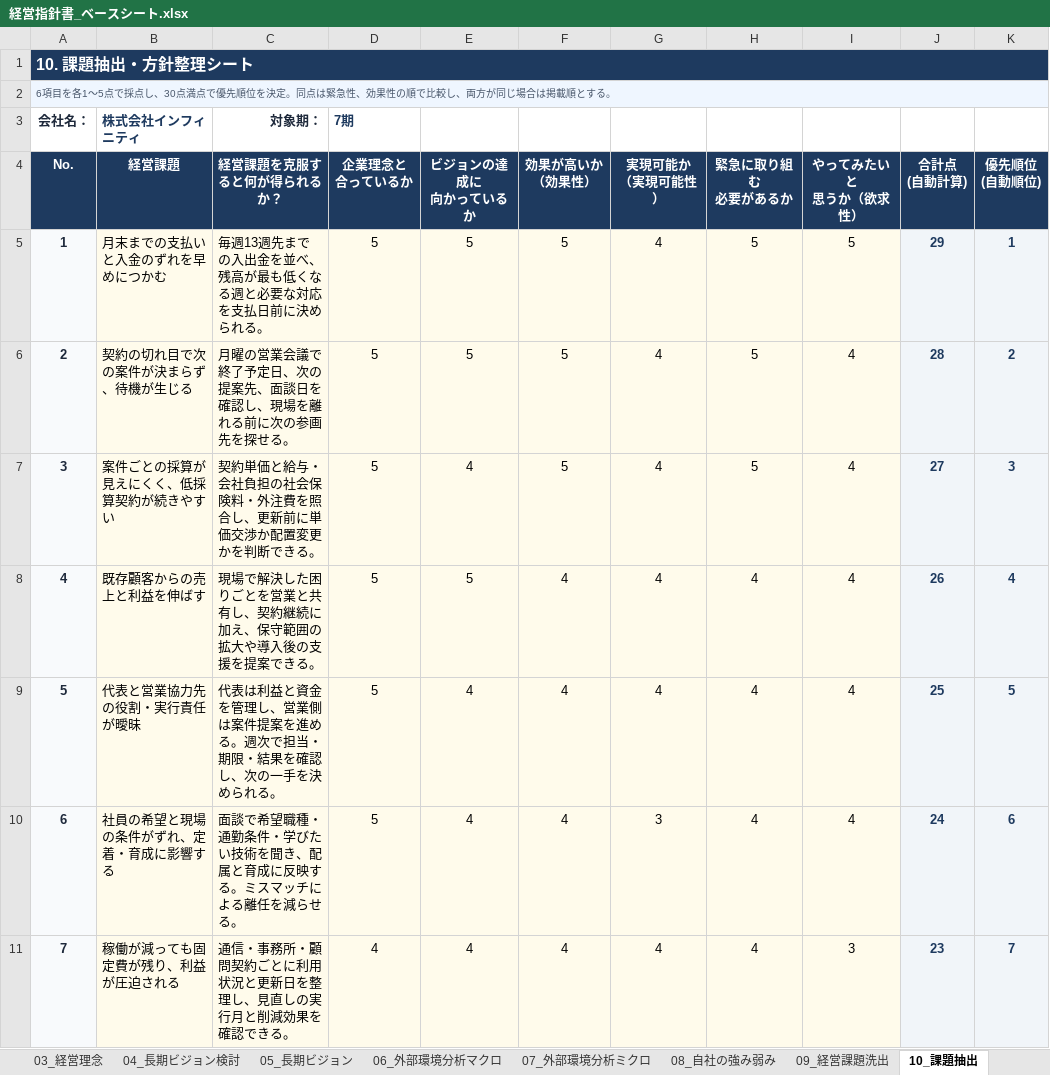
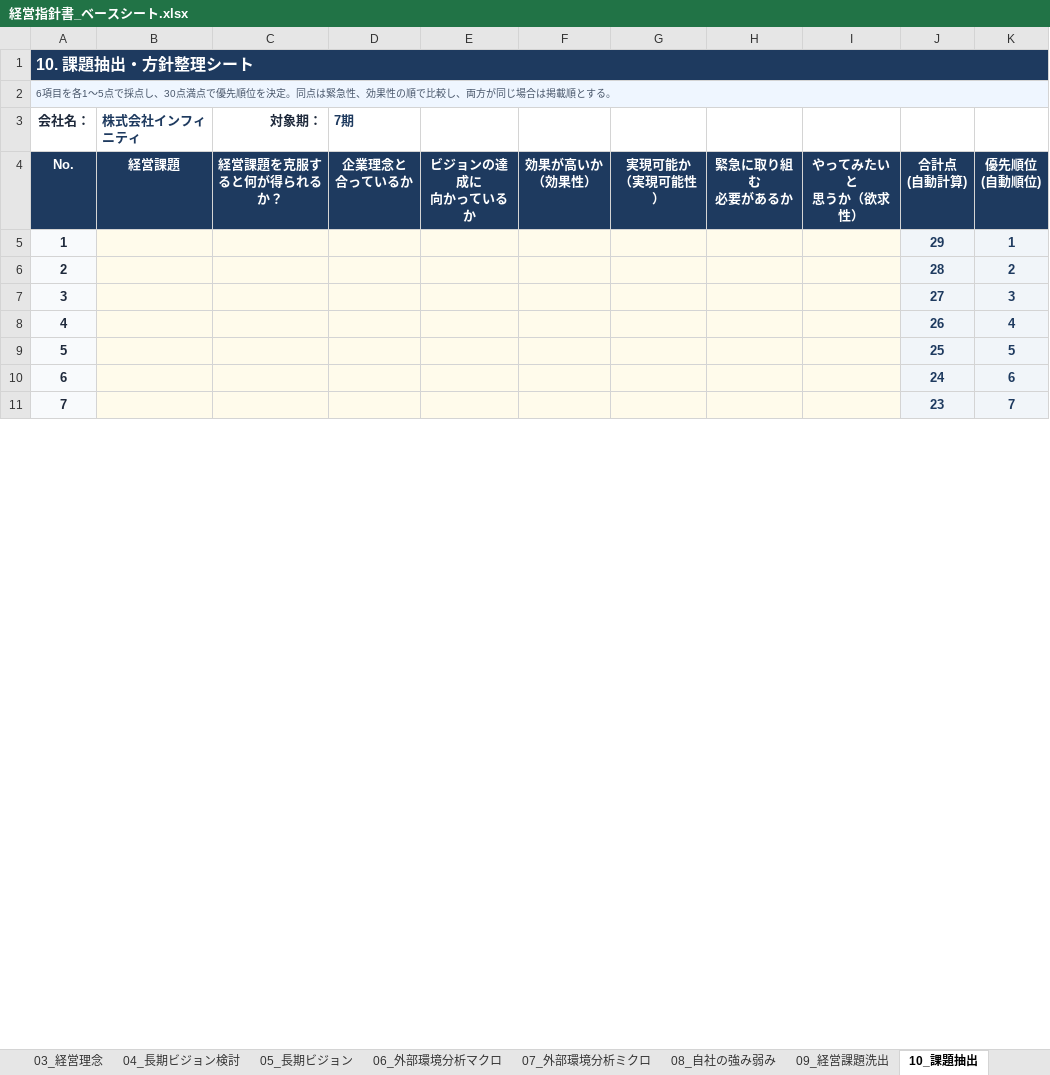
Before and after one commit to DiCE-nakataku/keiei-shishin, an Excel workbook: downloads/経営指針書_ベースシート.xlsx, sheet 10_課題抽出, drawn as a sheet; only a part is shown; values as stored, in another font and other column widths than the file's, no borders; the diff covers the shown part only; the diff names each change by its address in the sheet, - before the commit and + after, or states it on an @@ line.

```diff
--- a/downloads/経営指針書_ベースシート.xlsx (sheet 10_課題抽出)
+++ b/downloads/経営指針書_ベースシート.xlsx (sheet 10_課題抽出)
-B5 (株式会社インフィニティ): 月末までの支払いと入金のずれを早めにつかむ
+B5 (株式会社インフィニティ): (empty)
-C5 (対象期：): 毎週13週先までの入出金を並べ、残高が最も低くなる週と必要な対応を支払日前に決められる。
+C5 (対象期：): (empty)
-D5:D10 (7期): 5
+D5:D10 (7期): (empty)
-E5:E6: 5
+E5:E6: (empty)
-F5:F7: 5
+F5:F7: (empty)
-G5:G9: 4
+G5:G9: (empty)
-H5:H7: 5
+H5:H7: (empty)
-I5: 5
+I5: (empty)
-B6 (株式会社インフィニティ): 契約の切れ目で次の案件が決まらず、待機が生じる
+B6 (株式会社インフィニティ): (empty)
-C6 (対象期：): 月曜の営業会議で終了予定日、次の提案先、面談日を確認し、現場を離れる前に次の参画先を探せる。
+C6 (対象期：): (empty)
-I6:I10: 4
+I6:I10: (empty)
-B7 (株式会社インフィニティ): 案件ごとの採算が見えにくく、低採算契約が続きやすい
+B7 (株式会社インフィニティ): (empty)
-C7 (対象期：): 契約単価と給与・会社負担の社会保険料・外注費を照合し、更新前に単価交渉か配置変更かを判断できる。
+C7 (対象期：): (empty)
-E7: 4
+E7: (empty)
-B8 (株式会社インフィニティ): 既存顧客からの売上と利益を伸ばす
+B8 (株式会社インフィニティ): (empty)
-C8 (対象期：): 現場で解決した困りごとを営業と共有し、契約継続に加え、保守範囲の拡大や導入後の支援を提案できる。
+C8 (対象期：): (empty)
-E8: 5
+E8: (empty)
-F8:F11: 4
+F8:F11: (empty)
-H8:H11: 4
+H8:H11: (empty)
-B9 (株式会社インフィニティ): 代表と営業協力先の役割・実行責任が曖昧
+B9 (株式会社インフィニティ): (empty)
-C9 (対象期：): 代表は利益と資金を管理し、営業側は案件提案を進める。週次で担当・期限・結果を確認し、次の一手を決められる。
+C9 (対象期：): (empty)
-E9:E11: 4
+E9:E11: (empty)
-B10 (株式会社インフィニティ): 社員の希望と現場の条件がずれ、定着・育成に影響する
+B10 (株式会社インフィニティ): (empty)
-C10 (対象期：): 面談で希望職種・通勤条件・学びたい技術を聞き、配属と育成に反映する。ミスマッチによる離任を減らせる。
+C10 (対象期：): (empty)
-G10: 3
+G10: (empty)
-B11 (株式会社インフィニティ): 稼働が減っても固定費が残り、利益が圧迫される
+B11 (株式会社インフィニティ): (empty)
-C11 (対象期：): 通信・事務所・顧問契約ごとに利用状況と更新日を整理し、見直しの実行月と削減効果を確認できる。
+C11 (対象期：): (empty)
-D11 (7期): 4
+D11 (7期): (empty)
-G11: 4
+G11: (empty)
-I11: 3
+I11: (empty)
```
Also changed, not shown: 24 edited cells elsewhere in this sheet, sheet 16_行動計画, sheet 07_外部環境分析ミクロ, sheet 06_外部環境分析マクロ, sheet 08_自社の強み弱み, sheet 12_変動損益計算書, sheet 14_利益資金計画検討表②, 11 more sheets, hidden cells, downloads/サンプル製作所_入力例.xlsx, 10 other files.
